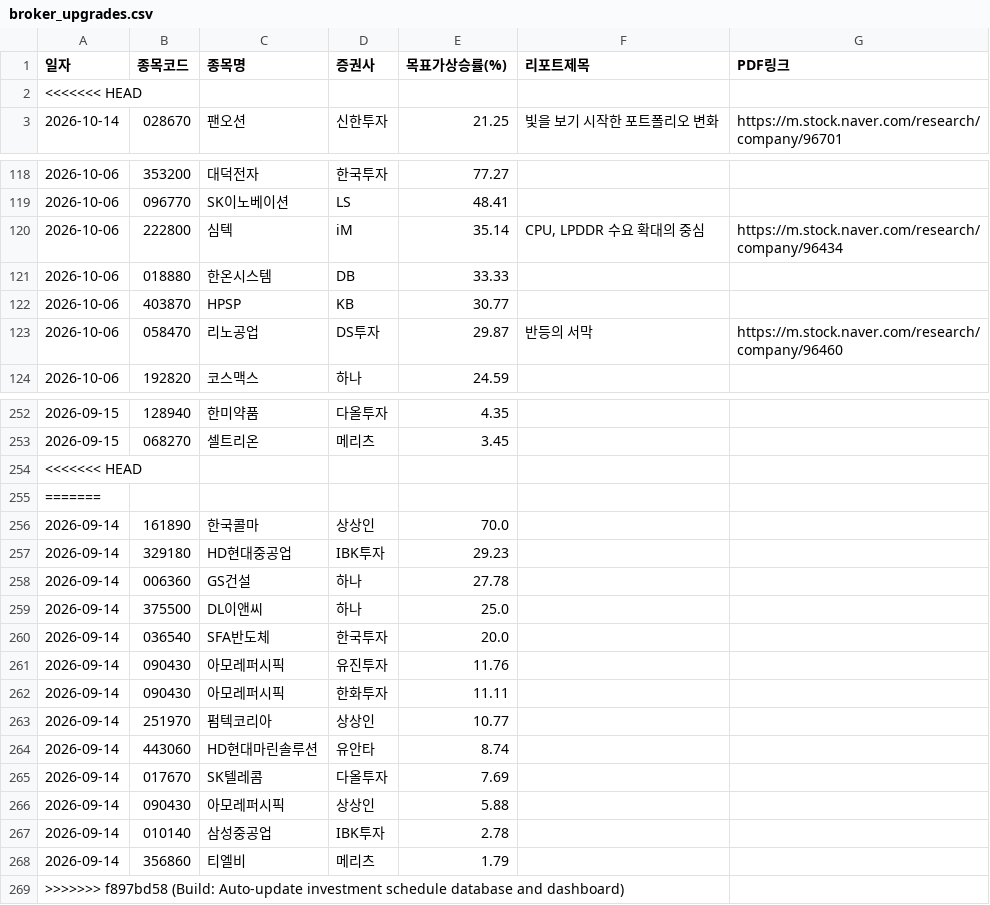
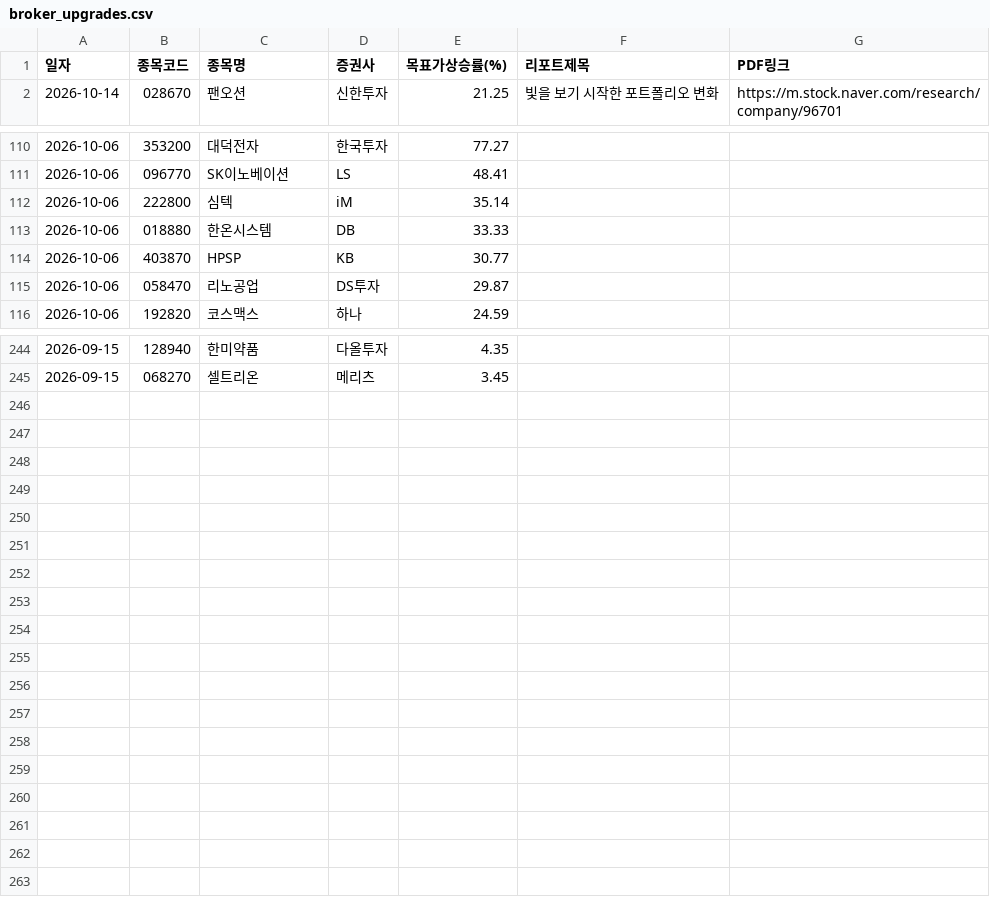
Before and after one commit to adkan8927-a11y/adkanbot, a CSV file: reports/broker_upgrades.csv, drawn as a sheet; only a part is shown, gaps mark what is left out; the diff covers the shown part only.

Commit message:
Build: Auto-update investment schedule database and dashboard

```diff
--- a/reports/broker_upgrades.csv
+++ b/reports/broker_upgrades.csv
@@ -1,3 +1,2 @@
 일자,종목코드,종목명,증권사,목표가상승률(%),리포트제목,PDF링크
-<<<<<<< HEAD
 2026-10-14,028670,팬오션,신한투자,21.25,빛을 보기 시작한 포트폴리오 변화,https://m.stock.naver.com/research/company/96701
@@ -119,6 +111,6 @@
 2026-10-06,096770,SK이노베이션,LS,48.41,,
-2026-10-06,222800,심텍,iM,35.14,"CPU, LPDDR 수요 확대의 중심",https://m.stock.naver.com/research/company/96434
+2026-10-06,222800,심텍,iM,35.14,,
 2026-10-06,018880,한온시스템,DB,33.33,,
 2026-10-06,403870,HPSP,KB,30.77,,
-2026-10-06,058470,리노공업,DS투자,29.87,반등의 서막,https://m.stock.naver.com/research/company/96460
+2026-10-06,058470,리노공업,DS투자,29.87,,
 2026-10-06,192820,코스맥스,하나,24.59,,
@@ -253,17 +245 @@
 2026-09-15,068270,셀트리온,메리츠,3.45,,
-<<<<<<< HEAD
-=======
-2026-09-14,161890,한국콜마,상상인,70.0,,
-2026-09-14,329180,HD현대중공업,IBK투자,29.23,,
-2026-09-14,006360,GS건설,하나,27.78,,
-2026-09-14,375500,DL이앤씨,하나,25.0,,
-2026-09-14,036540,SFA반도체,한국투자,20.0,,
-2026-09-14,090430,아모레퍼시픽,유진투자,11.76,,
-2026-09-14,090430,아모레퍼시픽,한화투자,11.11,,
-2026-09-14,251970,펌텍코리아,상상인,10.77,,
-2026-09-14,443060,HD현대마린솔루션,유안타,8.74,,
-2026-09-14,017670,SK텔레콤,다올투자,7.69,,
-2026-09-14,090430,아모레퍼시픽,상상인,5.88,,
-2026-09-14,010140,삼성중공업,IBK투자,2.78,,
-2026-09-14,356860,티엘비,메리츠,1.79,,
->>>>>>> f897bd58 (Build: Auto-update investment schedule database and dashboard)
```
Also changed, not shown: 7 removed rows and 4 edited cells elsewhere in this file, schedule check/vip_momentum_alerts.csv, 4 other files.
